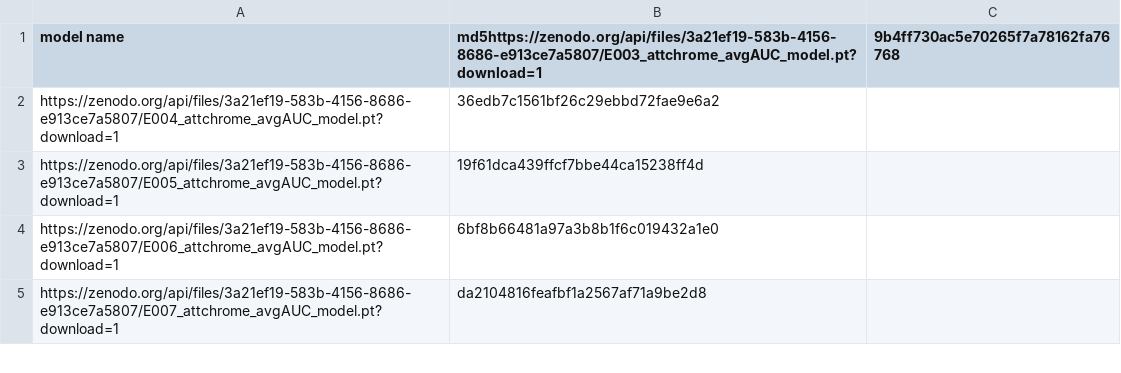
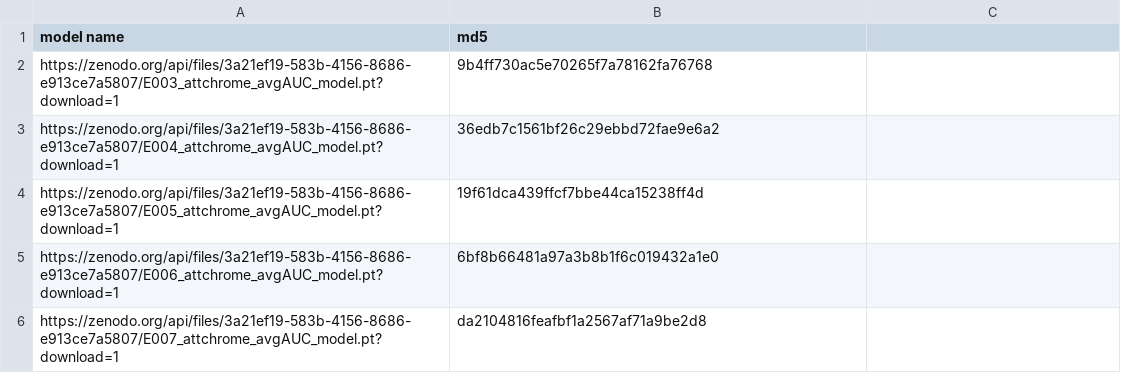
Before and after one commit to QData/AttentiveChrome, a TSV file: v2PyTorch/model.tsv, drawn as a sheet; only a part is shown.

Commit message:
json reader

```diff
--- a/v2PyTorch/model.tsv
+++ b/v2PyTorch/model.tsv
@@ -1,2 +1,3 @@
-model name	md5https://zenodo.org/api/files/3a21ef19-583b-4156-8686-e913ce7a5807/E003_attchrome_avgAUC_model.pt?download=1	9b4ff730ac5e70265f7a78162fa76768
+model name	md5
+https://zenodo.org/api/files/3a21ef19-583b-4156-8686-e913ce7a5807/E003_attchrome_avgAUC_model.pt?download=1	9b4ff730ac5e70265f7a78162fa76768
 https://zenodo.org/api/files/3a21ef19-583b-4156-8686-e913ce7a5807/E004_attchrome_avgAUC_model.pt?download=1	36edb7c1561bf26c29ebbd72fae9e6a2
```
